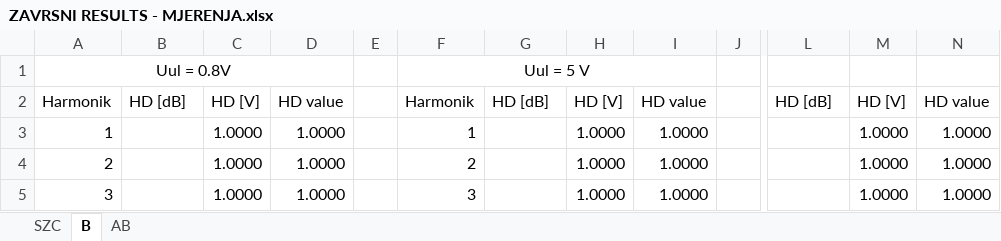
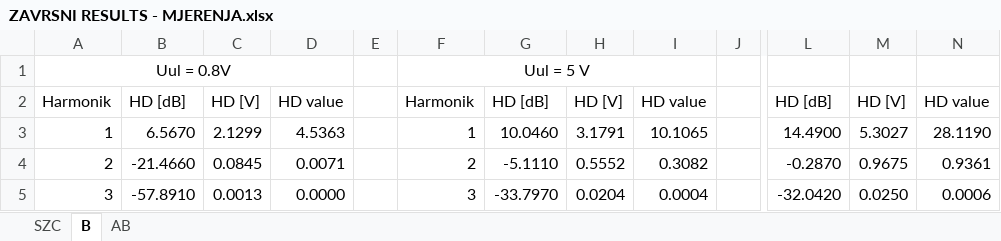
Before and after one commit to Majer02/Bachelor-Thesis, an Excel workbook: EXCEL FILEOVI/ZAVRSNI RESULTS - MJERENJA.xlsx, sheet B, drawn as a sheet; only a part is shown, gaps mark what is left out; values as stored, in another font and other column widths than the file's, no borders; the diff covers the shown part only; the diff names each change by its address in the sheet, - before the commit and + after, or states it on an @@ line.

Commit message:
Adding measurement results EXCE:

```diff
--- a/EXCEL FILEOVI/ZAVRSNI RESULTS - MJERENJA.xlsx (sheet B)
+++ b/EXCEL FILEOVI/ZAVRSNI RESULTS - MJERENJA.xlsx (sheet B)
-B3: (empty)
+B3: 6.5670
-C3: 1.0000
+C3: 2.1299
-D3: 1.0000
+D3: 4.5363
-G3: (empty)
+G3: 10.0460
-H3: 1.0000
+H3: 3.1791
-I3: 1.0000
+I3: 10.1065
-L3: (empty)
+L3: 14.4900
-M3: 1.0000
+M3: 5.3027
-N3: 1.0000
+N3: 28.1190
-B4: (empty)
+B4: -21.4660
-C4: 1.0000
+C4: 0.0845
-D4: 1.0000
+D4: 0.0071
-G4: (empty)
+G4: -5.1110
-H4: 1.0000
+H4: 0.5552
-I4: 1.0000
+I4: 0.3082
-L4: (empty)
+L4: -0.2870
-M4: 1.0000
+M4: 0.9675
-N4: 1.0000
+N4: 0.9361
-B5: (empty)
+B5: -57.8910
-C5: 1.0000
+C5: 0.0013
-D5: 1.0000
+D5: 0.0000
-G5: (empty)
+G5: -33.7970
-H5: 1.0000
+H5: 0.0204
-I5: 1.0000
+I5: 0.0004
-L5: (empty)
+L5: -32.0420
-M5: 1.0000
+M5: 0.0250
-N5: 1.0000
+N5: 0.0006
```
Also changed, not shown: 60 edited cells elsewhere in this sheet, sheet AB, 22 other files.
